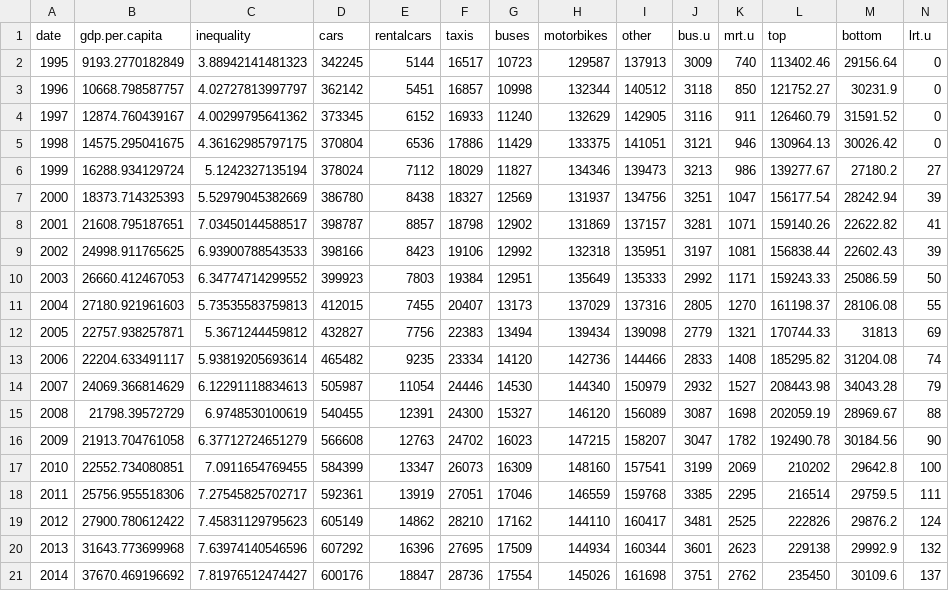
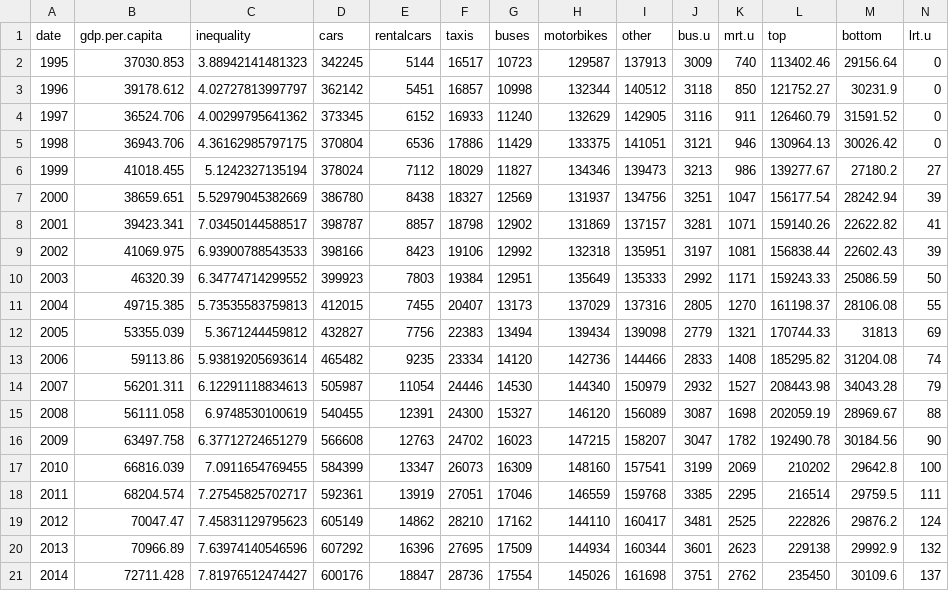
Before and after one commit to EmiliaSicari/Third-assignment-, a CSV file: final.data.frame.csv, drawn as a sheet.

```diff
--- a/final.data.frame.csv
+++ b/final.data.frame.csv
@@ -1,21 +1,21 @@
 "date","gdp.per.capita","inequality","cars","rentalcars","taxis","buses","motorbikes","other","bus.u","mrt.u","top","bottom","lrt.u"
-1995,9193.2770182849,3.88942141481323,342245,5144,16517,10723,129587,137913,3009,740,113402.46,29156.64,0
-1996,10668.798587757,4.02727813997797,362142,5451,16857,10998,132344,140512,3118,850,121752.27,30231.9,0
-1997,12874.760439167,4.00299795641362,373345,6152,16933,11240,132629,142905,3116,911,126460.79,31591.52,0
-1998,14575.295041675,4.36162985797175,370804,6536,17886,11429,133375,141051,3121,946,130964.13,30026.42,0
-1999,16288.934129724,5.1242327135194,378024,7112,18029,11827,134346,139473,3213,986,139277.67,27180.2,27
-2000,18373.714325393,5.52979045382669,386780,8438,18327,12569,131937,134756,3251,1047,156177.54,28242.94,39
-2001,21608.795187651,7.03450144588517,398787,8857,18798,12902,131869,137157,3281,1071,159140.26,22622.82,41
-2002,24998.911765625,6.93900788543533,398166,8423,19106,12992,132318,135951,3197,1081,156838.44,22602.43,39
-2003,26660.412467053,6.34774714299552,399923,7803,19384,12951,135649,135333,2992,1171,159243.33,25086.59,50
-2004,27180.921961603,5.73535583759813,412015,7455,20407,13173,137029,137316,2805,1270,161198.37,28106.08,55
-2005,22757.938257871,5.3671244459812,432827,7756,22383,13494,139434,139098,2779,1321,170744.33,31813,69
-2006,22204.633491117,5.93819205693614,465482,9235,23334,14120,142736,144466,2833,1408,185295.82,31204.08,74
-2007,24069.366814629,6.12291118834613,505987,11054,24446,14530,144340,150979,2932,1527,208443.98,34043.28,79
-2008,21798.39572729,6.9748530100619,540455,12391,24300,15327,146120,156089,3087,1698,202059.19,28969.67,88
-2009,21913.704761058,6.37712724651279,566608,12763,24702,16023,147215,158207,3047,1782,192490.78,30184.56,90
-2010,22552.734080851,7.0911654769455,584399,13347,26073,16309,148160,157541,3199,2069,210202,29642.8,100
-2011,25756.955518306,7.27545825702717,592361,13919,27051,17046,146559,159768,3385,2295,216514,29759.5,111
-2012,27900.780612422,7.45831129795623,605149,14862,28210,17162,144110,160417,3481,2525,222826,29876.2,124
-2013,31643.773699968,7.63974140546596,607292,16396,27695,17509,144934,160344,3601,2623,229138,29992.9,132
-2014,37670.469196692,7.81976512474427,600176,18847,28736,17554,145026,161698,3751,2762,235450,30109.6,137
+1995,37030.853,3.88942141481323,342245,"5144",16517,10723,129587,137913,3009,740,113402.46,29156.64,0
+1996,39178.612,4.02727813997797,362142,"5451",16857,10998,132344,140512,3118,850,121752.27,30231.9,0
+1997,36524.706,4.00299795641362,373345,"6152",16933,11240,132629,142905,3116,911,126460.79,31591.52,0
+1998,36943.706,4.36162985797175,370804,"6536",17886,11429,133375,141051,3121,946,130964.13,30026.42,0
+1999,41018.455,5.1242327135194,378024,"7112",18029,11827,134346,139473,3213,986,139277.67,27180.2,27
+2000,38659.651,5.52979045382669,386780,"8438",18327,12569,131937,134756,3251,1047,156177.54,28242.94,39
+2001,39423.341,7.03450144588517,398787,"8857",18798,12902,131869,137157,3281,1071,159140.26,22622.82,41
+2002,41069.975,6.93900788543533,398166,"8423",19106,12992,132318,135951,3197,1081,156838.44,22602.43,39
+2003,46320.39,6.34774714299552,399923,"7803",19384,12951,135649,135333,2992,1171,159243.33,25086.59,50
+2004,49715.385,5.73535583759813,412015,"7455",20407,13173,137029,137316,2805,1270,161198.37,28106.08,55
+2005,53355.039,5.3671244459812,432827,"7756",22383,13494,139434,139098,2779,1321,170744.33,31813,69
+2006,59113.86,5.93819205693614,465482,"9235",23334,14120,142736,144466,2833,1408,185295.82,31204.08,74
+2007,56201.311,6.12291118834613,505987,"11054",24446,14530,144340,150979,2932,1527,208443.98,34043.28,79
+2008,56111.058,6.9748530100619,540455,"12391",24300,15327,146120,156089,3087,1698,202059.19,28969.67,88
+2009,63497.758,6.37712724651279,566608,"12763",24702,16023,147215,158207,3047,1782,192490.78,30184.56,90
+2010,66816.039,7.0911654769455,584399,"13347",26073,16309,148160,157541,3199,2069,210202,29642.8,100
+2011,68204.574,7.27545825702717,592361,"13919",27051,17046,146559,159768,3385,2295,216514,29759.5,111
+2012,70047.47,7.45831129795623,605149,"14862",28210,17162,144110,160417,3481,2525,222826,29876.2,124
+2013,70966.89,7.63974140546596,607292,"16396",27695,17509,144934,160344,3601,2623,229138,29992.9,132
+2014,72711.428,7.81976512474427,600176,"18847",28736,17554,145026,161698,3751,2762,235450,30109.6,137
```
Also changed, not shown: 9 other files.
